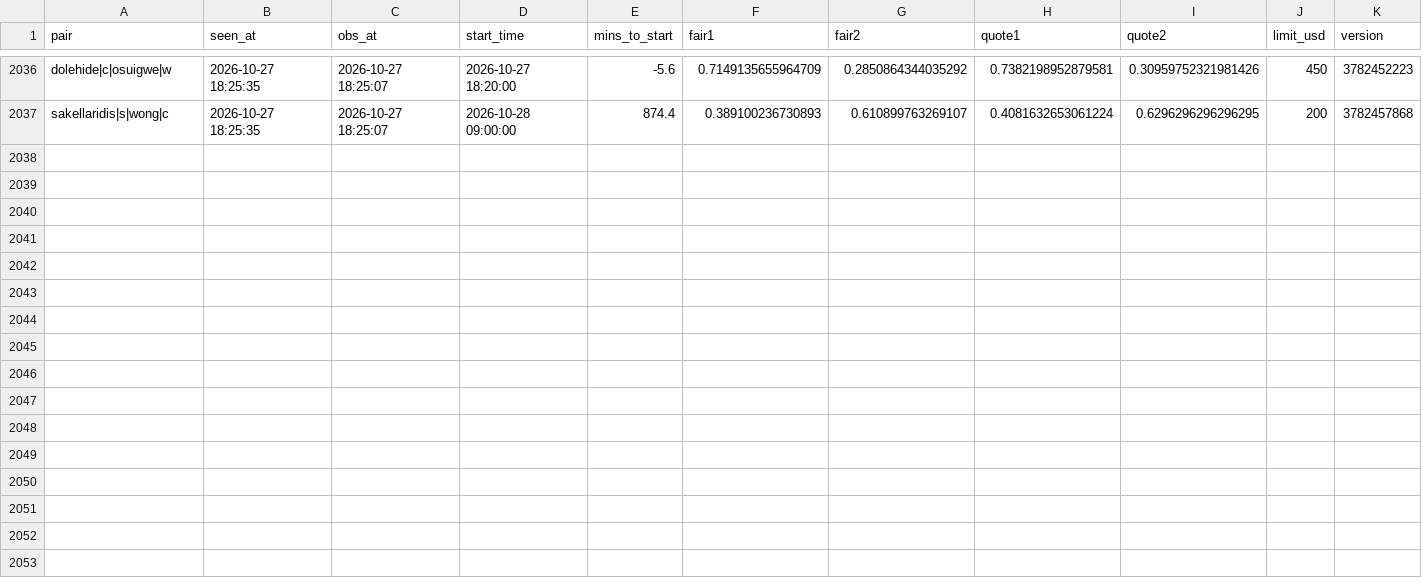
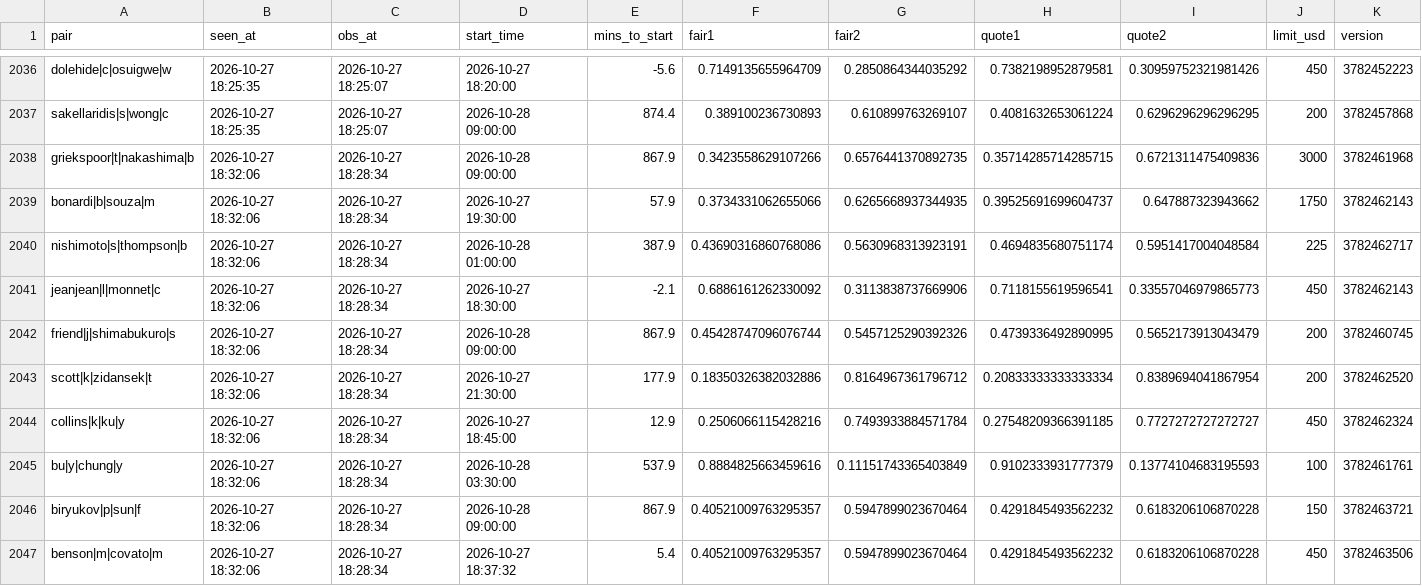
Before and after one commit to Teemotaij/pinnacle-board, a CSV file: board/ticks/2026-10-27.csv, drawn as a sheet; only a part is shown, gaps mark what is left out; the diff names each change by its address in the sheet, - before the commit and + after, or states it on an @@ line.

Commit message:
board 2026-10-27T18:32Z

```diff
--- a/board/ticks/2026-10-27.csv
+++ b/board/ticks/2026-10-27.csv
+row 2038: griekspoor|t|nakashima|b | 2026-10-27 18:32:06 | 2026-10-27 18:28:34 | 2026-10-28 09:00:00 | 867.9 | 0.3423558629107266 | 0.6576441370892735 | 0.35714285714285715 | 0.6721311475409836 | 3000 | 3782461968
+row 2039: bonardi|b|souza|m | 2026-10-27 18:32:06 | 2026-10-27 18:28:34 | 2026-10-27 19:30:00 | 57.9 | 0.3734331062655066 | 0.6265668937344935 | 0.39525691699604737 | 0.647887323943662 | 1750 | 3782462143
+row 2040: nishimoto|s|thompson|b | 2026-10-27 18:32:06 | 2026-10-27 18:28:34 | 2026-10-28 01:00:00 | 387.9 | 0.43690316860768086 | 0.5630968313923191 | 0.4694835680751174 | 0.5951417004048584 | 225 | 3782462717
+row 2041: jeanjean|l|monnet|c | 2026-10-27 18:32:06 | 2026-10-27 18:28:34 | 2026-10-27 18:30:00 | -2.1 | 0.6886161262330092 | 0.3113838737669906 | 0.7118155619596541 | 0.33557046979865773 | 450 | 3782462143
+row 2042: friend|j|shimabukuro|s | 2026-10-27 18:32:06 | 2026-10-27 18:28:34 | 2026-10-28 09:00:00 | 867.9 | 0.45428747096076744 | 0.5457125290392326 | 0.4739336492890995 | 0.5652173913043479 | 200 | 3782460745
+row 2043: scott|k|zidansek|t | 2026-10-27 18:32:06 | 2026-10-27 18:28:34 | 2026-10-27 21:30:00 | 177.9 | 0.18350326382032886 | 0.8164967361796712 | 0.20833333333333334 | 0.8389694041867954 | 200 | 3782462520
+row 2044: collins|k|ku|y | 2026-10-27 18:32:06 | 2026-10-27 18:28:34 | 2026-10-27 18:45:00 | 12.9 | 0.2506066115428216 | 0.7493933884571784 | 0.27548209366391185 | 0.7727272727272727 | 450 | 3782462324
+row 2045: bu|y|chung|y | 2026-10-27 18:32:06 | 2026-10-27 18:28:34 | 2026-10-28 03:30:00 | 537.9 | 0.8884825663459616 | 0.11151743365403849 | 0.9102333931777379 | 0.13774104683195593 | 100 | 3782461761
+row 2046: biryukov|p|sun|f | 2026-10-27 18:32:06 | 2026-10-27 18:28:34 | 2026-10-28 09:00:00 | 867.9 | 0.40521009763295357 | 0.5947899023670464 | 0.4291845493562232 | 0.6183206106870228 | 150 | 3782463721
+row 2047: benson|m|covato|m | 2026-10-27 18:32:06 | 2026-10-27 18:28:34 | 2026-10-27 18:37:32 | 5.4 | 0.40521009763295357 | 0.5947899023670464 | 0.4291845493562232 | 0.6183206106870228 | 450 | 3782463506
```
Also changed, not shown: board/pin_close.csv, board/pin_live.csv, 1 other file.
